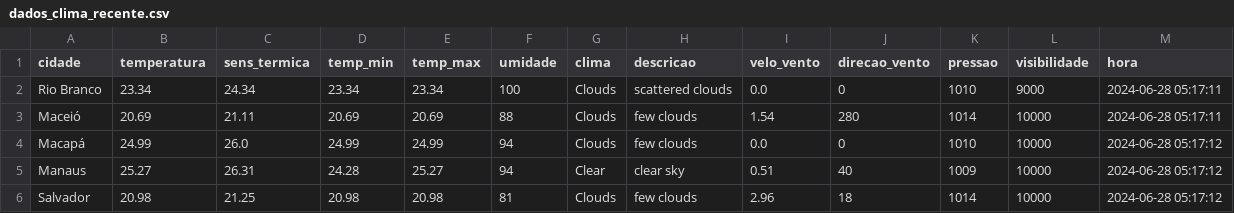
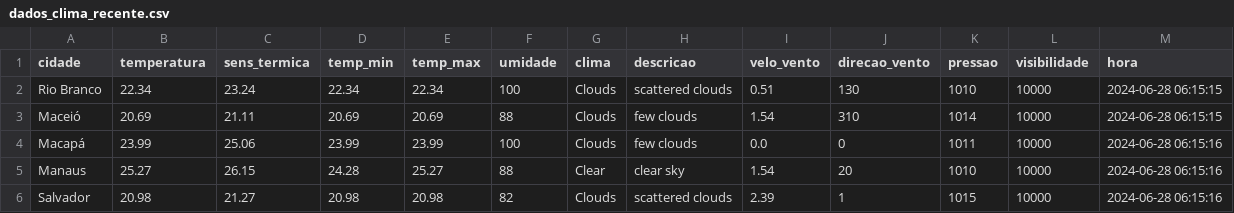
Before and after one commit to ThFenrir/integradorClimaDados, a CSV file: dados_clima_recente.csv, drawn as a sheet; only a part is shown; the diff covers the shown part only.

```diff
--- a/dados_clima_recente.csv
+++ b/dados_clima_recente.csv
@@ -1,6 +1,6 @@
 cidade,temperatura,sens_termica,temp_min,temp_max,umidade,clima,descricao,velo_vento,direcao_vento,pressao,visibilidade,hora
-Rio Branco,23.34,24.34,23.34,23.34,100,Clouds,scattered clouds,0.0,0,1010,9000,2024-06-28 05:17:11
-Maceió,20.69,21.11,20.69,20.69,88,Clouds,few clouds,1.54,280,1014,10000,2024-06-28 05:17:11
-Macapá,24.99,26.0,24.99,24.99,94,Clouds,few clouds,0.0,0,1010,10000,2024-06-28 05:17:12
-Manaus,25.27,26.31,24.28,25.27,94,Clear,clear sky,0.51,40,1009,10000,2024-06-28 05:17:12
-Salvador,20.98,21.25,20.98,20.98,81,Clouds,few clouds,2.96,18,1014,10000,2024-06-28 05:17:12
+Rio Branco,22.34,23.24,22.34,22.34,100,Clouds,scattered clouds,0.51,130,1010,10000,2024-06-28 06:15:15
+Maceió,20.69,21.11,20.69,20.69,88,Clouds,few clouds,1.54,310,1014,10000,2024-06-28 06:15:15
+Macapá,23.99,25.06,23.99,23.99,100,Clouds,few clouds,0.0,0,1011,10000,2024-06-28 06:15:16
+Manaus,25.27,26.15,24.28,25.27,88,Clear,clear sky,1.54,20,1010,10000,2024-06-28 06:15:16
+Salvador,20.98,21.27,20.98,20.98,82,Clouds,scattered clouds,2.39,1,1015,10000,2024-06-28 06:15:16
```
Also changed, not shown: 127 edited cells elsewhere in this file, 1 other file.
